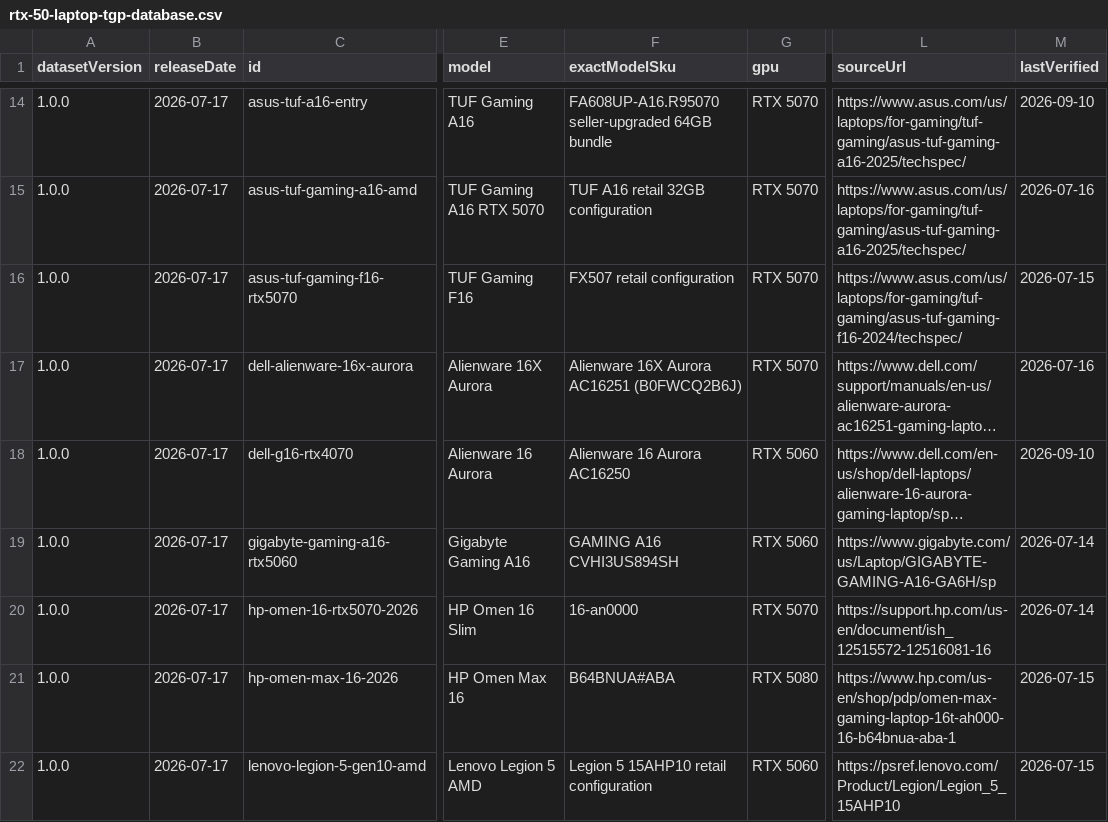
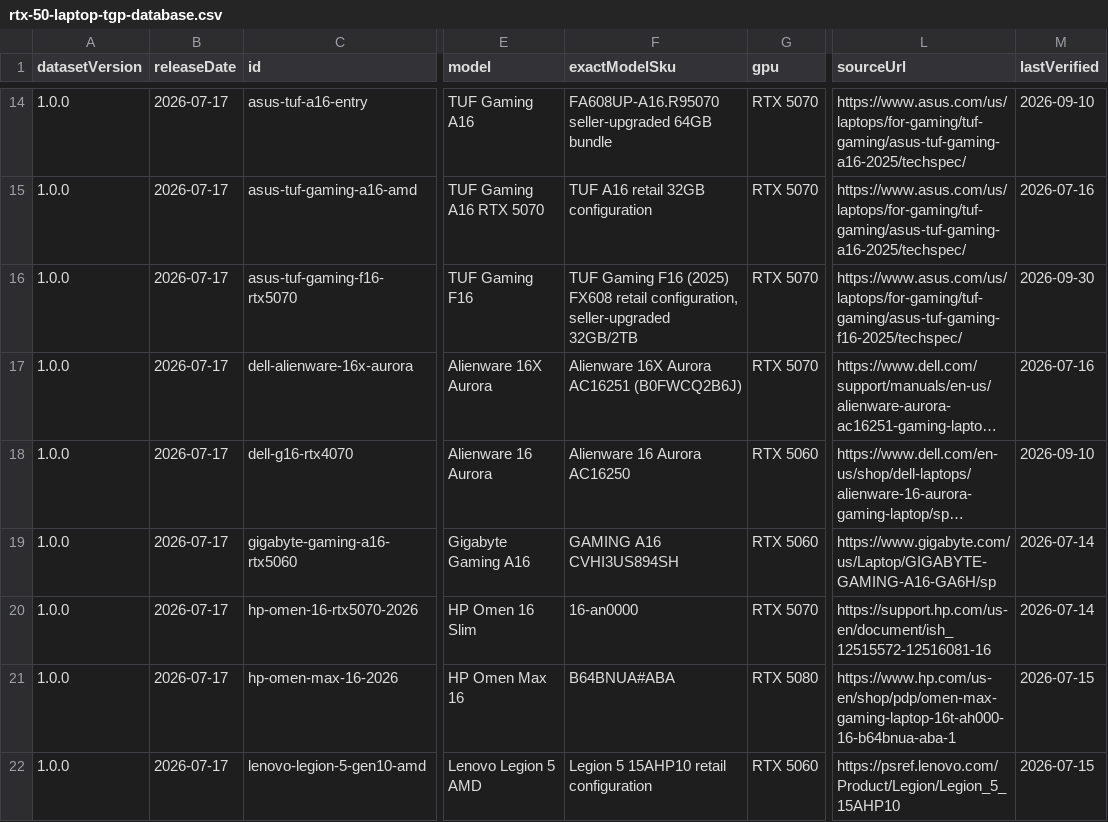
Before and after one commit to mazhdrak/framelimit, a CSV file: data/rtx-50-laptop-tgp-database.csv, drawn as a sheet; only a part is shown, gaps mark what is left out; long unchanged cells end in …; the diff names each change by its address in the sheet, - before the commit and + after, or states it on an @@ line.

```diff
--- a/data/rtx-50-laptop-tgp-database.csv
+++ b/data/rtx-50-laptop-tgp-database.csv
-F16 (exactModelSku): FX507 retail configuration
+F16 (exactModelSku): TUF Gaming F16 (2025) FX608 retail configuration, seller-upgraded 32GB/2TB
-L16 (sourceUrl): https://www.asus.com/us/laptops/for-gaming/tuf-gaming/asus-tuf-gaming-f16-2024/techspec/
+L16 (sourceUrl): https://www.asus.com/us/laptops/for-gaming/tuf-gaming/asus-tuf-gaming-f16-2025/techspec/
-M16 (lastVerified): 2026-07-15
+M16 (lastVerified): 2026-09-30
```
Also changed, not shown: 26 other files.
